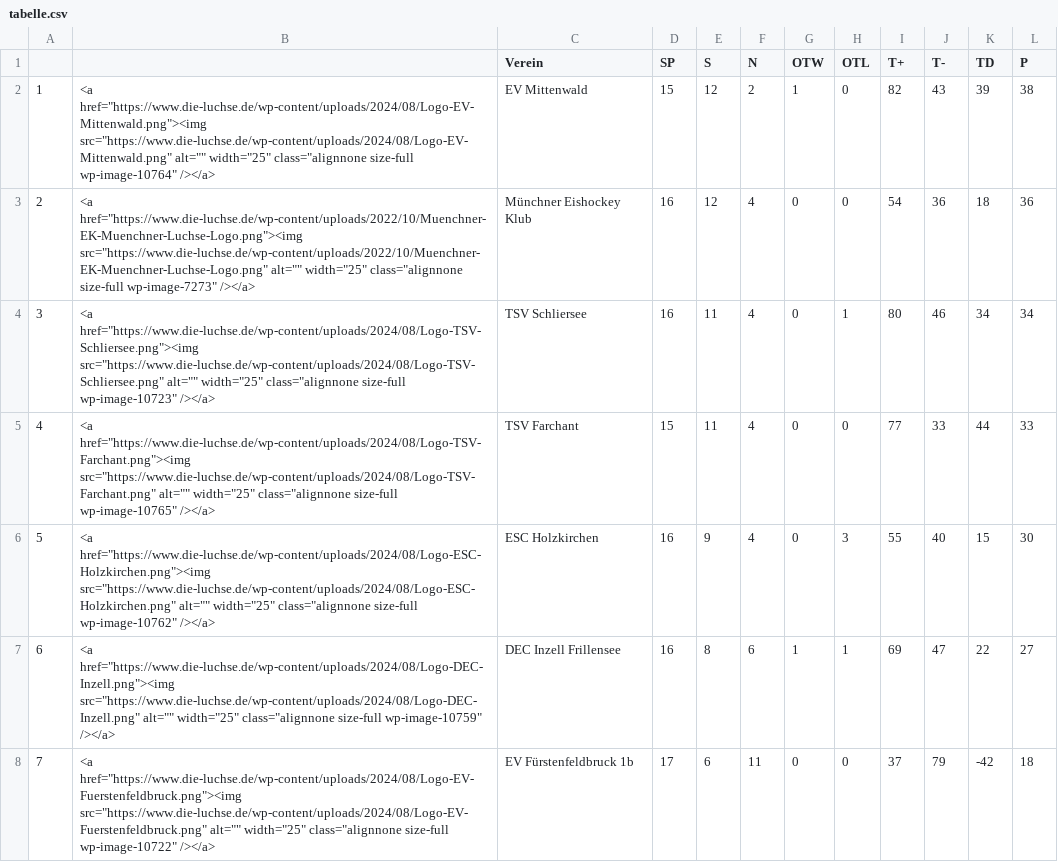
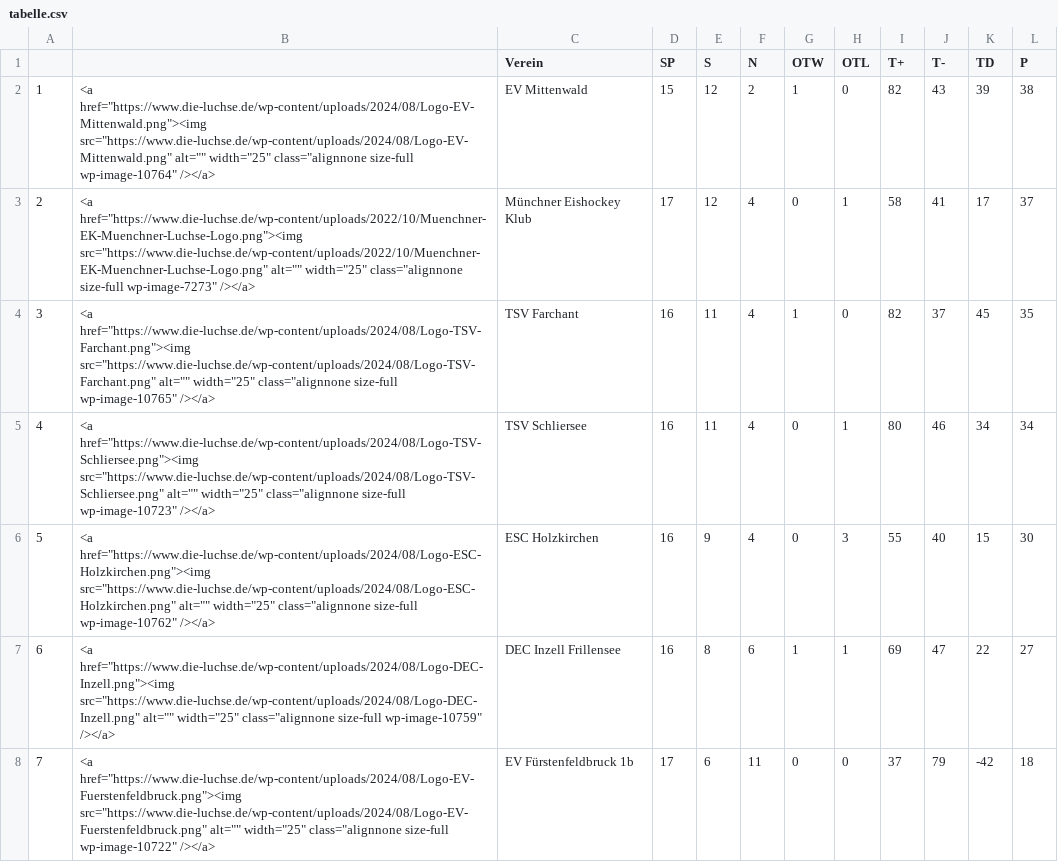
Before and after one commit to lpkiemes/mek-autotabelle, a CSV file: tabelle.csv, drawn as a sheet; only a part is shown; removed rows and columns are numbered as before the commit, all else as after; the diff names each change by its address in the sheet, - before the commit and + after, or states it on an @@ line.

```diff
--- a/tabelle.csv
+++ b/tabelle.csv
-D3 (SP): 16
+D3 (SP): 17
-H3 (OTL): 0
+H3 (OTL): 1
-I3 (T+): 54
+I3 (T+): 58
-J3 (T-): 36
+J3 (T-): 41
-K3 (TD): 18
+K3 (TD): 17
-L3 (P): 36
+L3 (P): 37
+row 4: 3 | <a href="https://www.die-luchse.de/wp-content/uploads/2024/08/Logo-TSV-Farchant.png"><img src="https://www.die-luchse.de/wp-content/uploads/2024/08/Logo-TSV-Farchant.png" alt="" width="25" class="alignnone size-full wp-image-10765" /></a> | TSV Farchant | 16 | 11 | 4 | 1 | 0 | 82 | 37 | 45 | 35
@@ column A renumbered in row 5 @@
-row 5: 4 | <a href="https://www.die-luchse.de/wp-content/uploads/2024/08/Logo-TSV-Farchant.png"><img src="https://www.die-luchse.de/wp-content/uploads/2024/08/Logo-TSV-Farchant.png" alt="" width="25" class="alignnone size-full wp-image-10765" /></a> | TSV Farchant | 15 | 11 | 4 | 0 | 0 | 77 | 33 | 44 | 33
```
